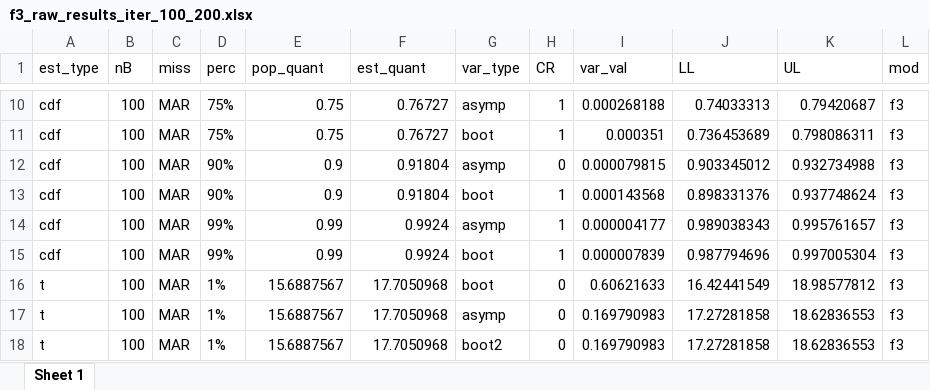
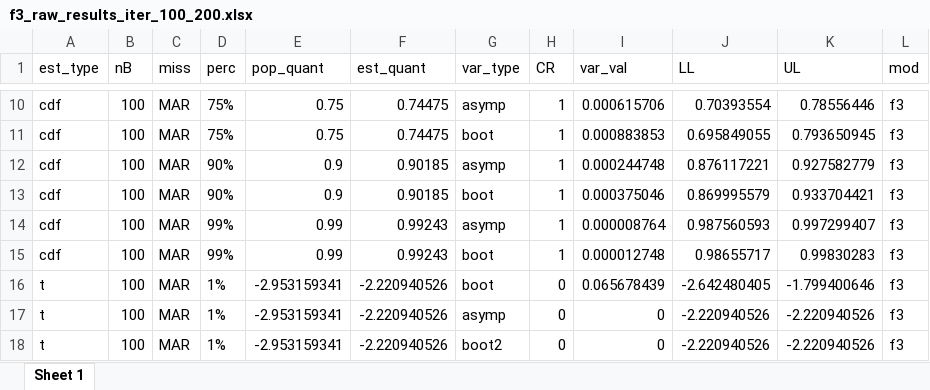
Before and after one commit to NCATStudent/reCDF, an Excel workbook: Variance Estimation/Additional Requests/Adding Smaller nB/f3/Cached Iter Files/f3_raw_results_iter_100_200.xlsx, sheet Sheet 1, drawn as a sheet; only a part is shown, gaps mark what is left out; values as stored, in another font and other column widths than the file's, no borders; the diff covers the shown part only; the diff names each change by its address in the sheet, - before the commit and + after, or states it on an @@ line.

```diff
--- a/Variance Estimation/Additional Requests/Adding Smaller nB/f3/Cached Iter Files/f3_raw_results_iter_100_200.xlsx (sheet Sheet 1)
+++ b/Variance Estimation/Additional Requests/Adding Smaller nB/f3/Cached Iter Files/f3_raw_results_iter_100_200.xlsx (sheet Sheet 1)
-F10:F11 (est_quant): 0.76727
+F10:F11 (est_quant): 0.74475
-I10 (var_val): 0.000268188
+I10 (var_val): 0.000615706
-J10 (LL): 0.74033313
+J10 (LL): 0.70393554
-K10 (UL): 0.79420687
+K10 (UL): 0.78556446
-I11 (var_val): 0.000351
+I11 (var_val): 0.000883853
-J11 (LL): 0.736453689
+J11 (LL): 0.695849055
-K11 (UL): 0.798086311
+K11 (UL): 0.793650945
-F12:F13 (est_quant): 0.91804
+F12:F13 (est_quant): 0.90185
-H12 (CR): 0
+H12 (CR): 1
-I12 (var_val): 0.000079815
+I12 (var_val): 0.000244748
-J12 (LL): 0.903345012
+J12 (LL): 0.876117221
-K12 (UL): 0.932734988
+K12 (UL): 0.927582779
-I13 (var_val): 0.000143568
+I13 (var_val): 0.000375046
-J13 (LL): 0.898331376
+J13 (LL): 0.869995579
-K13 (UL): 0.937748624
+K13 (UL): 0.933704421
-F14:F15 (est_quant): 0.9924
+F14:F15 (est_quant): 0.99243
-I14 (var_val): 0.000004177
+I14 (var_val): 0.000008764
-J14 (LL): 0.989038343
+J14 (LL): 0.987560593
-K14 (UL): 0.995761657
+K14 (UL): 0.997299407
-I15 (var_val): 0.000007839
+I15 (var_val): 0.000012748
-J15 (LL): 0.987794696
+J15 (LL): 0.98655717
-K15 (UL): 0.997005304
+K15 (UL): 0.99830283
-E16:E18 (pop_quant): 15.6887567
+E16:E18 (pop_quant): -2.953159341
-F16:F18 (est_quant): 17.7050968
+F16:F18 (est_quant): -2.220940526
-I16 (var_val): 0.60621633
+I16 (var_val): 0.065678439
-J16 (LL): 16.42441549
+J16 (LL): -2.642480405
-K16 (UL): 18.98577812
+K16 (UL): -1.799400646
-I17:I18 (var_val): 0.169790983
+I17:I18 (var_val): 0
-J17:J18 (LL): 17.27281858
+J17:J18 (LL): -2.220940526
-K17:K18 (UL): 18.62836553
+K17:K18 (UL): -2.220940526
```
Also changed, not shown: 319 edited cells elsewhere in this sheet, Variance Estimation/Additional Requests/Adding Smaller nB/f3/Cached Iter Files/f3_raw_results_iter_0_100.xlsx, Variance Estimation/Additional Requests/Adding Smaller nB/f3/Cached Iter Files/f3_raw_results_iter_200_300.xlsx, 15 other files.
